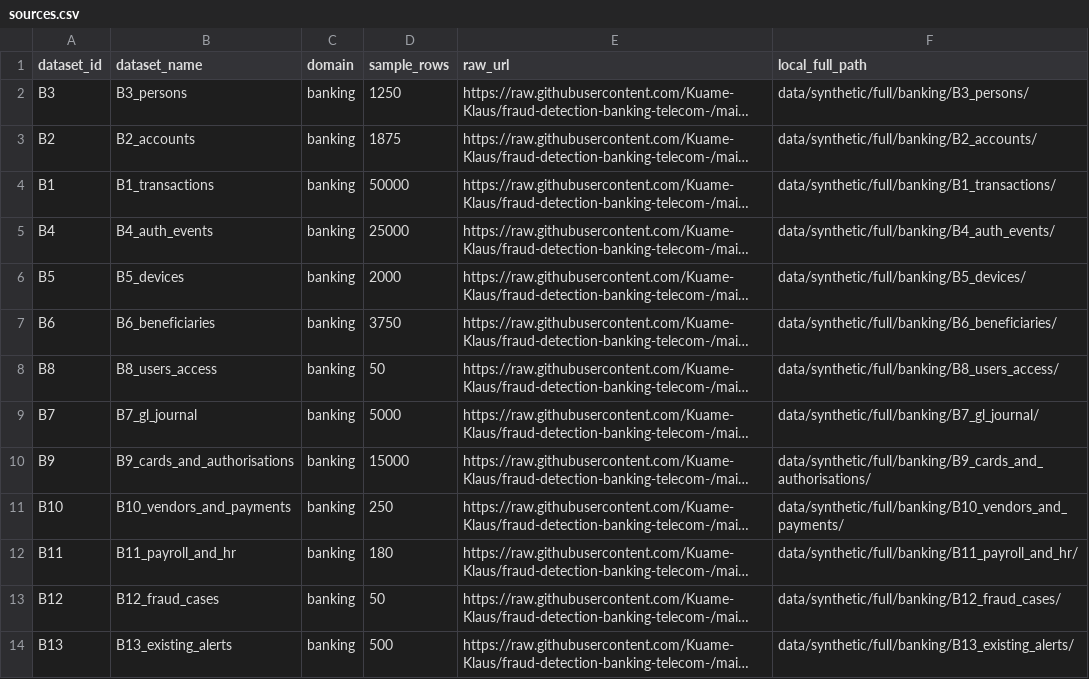
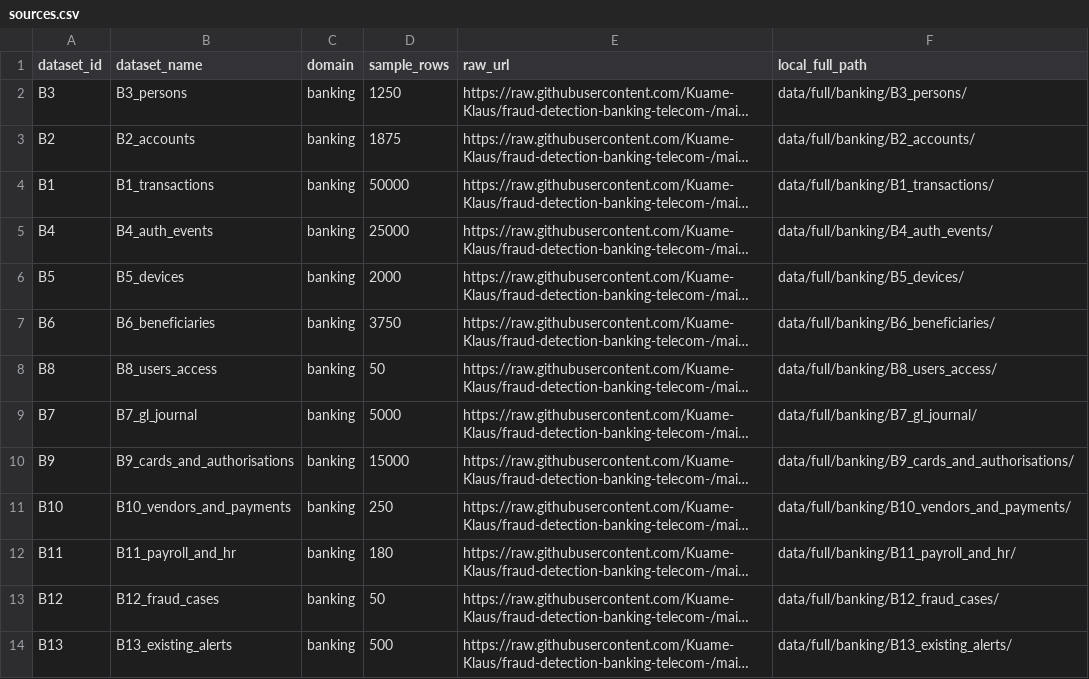
Before and after one commit to Kuame-Klaus/fraud-detection-banking-telecom-, a CSV file: config/sources.csv, drawn as a sheet; only a part is shown; long unchanged cells end in …; the diff covers the shown part only; the diff names each change by its address in the sheet, - before the commit and + after, or states it on an @@ line.

Commit message:
Point local_full at data/full, where the committed parts live

```diff
--- a/config/sources.csv
+++ b/config/sources.csv
-F2 (local_full_path): data/synthetic/full/banking/B3_persons/
+F2 (local_full_path): data/full/banking/B3_persons/
-F3 (local_full_path): data/synthetic/full/banking/B2_accounts/
+F3 (local_full_path): data/full/banking/B2_accounts/
-F4 (local_full_path): data/synthetic/full/banking/B1_transactions/
+F4 (local_full_path): data/full/banking/B1_transactions/
-F5 (local_full_path): data/synthetic/full/banking/B4_auth_events/
+F5 (local_full_path): data/full/banking/B4_auth_events/
-F6 (local_full_path): data/synthetic/full/banking/B5_devices/
+F6 (local_full_path): data/full/banking/B5_devices/
-F7 (local_full_path): data/synthetic/full/banking/B6_beneficiaries/
+F7 (local_full_path): data/full/banking/B6_beneficiaries/
-F8 (local_full_path): data/synthetic/full/banking/B8_users_access/
+F8 (local_full_path): data/full/banking/B8_users_access/
-F9 (local_full_path): data/synthetic/full/banking/B7_gl_journal/
+F9 (local_full_path): data/full/banking/B7_gl_journal/
-F10 (local_full_path): data/synthetic/full/banking/B9_cards_and_authorisations/
+F10 (local_full_path): data/full/banking/B9_cards_and_authorisations/
-F11 (local_full_path): data/synthetic/full/banking/B10_vendors_and_payments/
+F11 (local_full_path): data/full/banking/B10_vendors_and_payments/
-F12 (local_full_path): data/synthetic/full/banking/B11_payroll_and_hr/
+F12 (local_full_path): data/full/banking/B11_payroll_and_hr/
-F13 (local_full_path): data/synthetic/full/banking/B12_fraud_cases/
+F13 (local_full_path): data/full/banking/B12_fraud_cases/
-F14 (local_full_path): data/synthetic/full/banking/B13_existing_alerts/
+F14 (local_full_path): data/full/banking/B13_existing_alerts/
```
Also changed, not shown: 13 edited cells elsewhere in this file, 1 other file.
